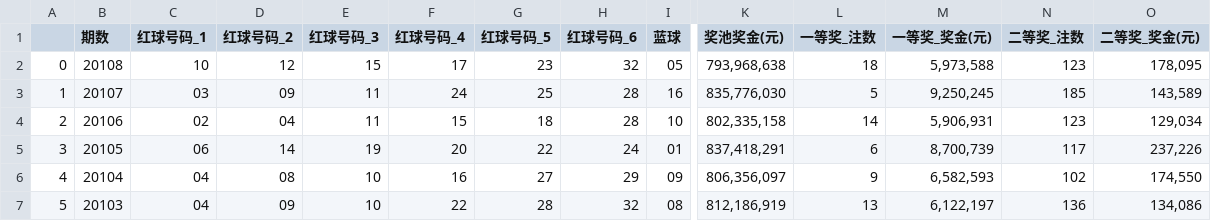
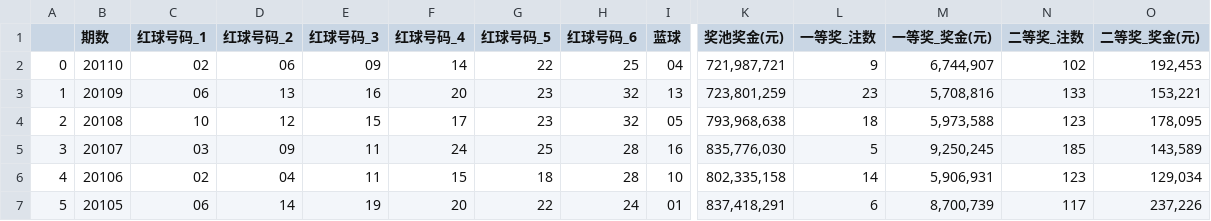
Before and after one commit to zhouyuzhy/predict_Lottery_ticket, a CSV file: data/data.csv, drawn as a sheet; only a part is shown, gaps mark what is left out; the shorter side is filled out with more unchanged rows; addresses are those after the commit; rows hold the shown columns only; the diff names each change by its address in the sheet, - before the commit and + after, or states it on an @@ line.

```diff
--- a/data/data.csv
+++ b/data/data.csv
+row 2: 0 | 20110 | 02 | 06 | 09 | 14 | 22 | 25 | 04 | 721,987,721 | 9 | 6,744,907 | 102 | 192,453
+row 3: 1 | 20109 | 06 | 13 | 16 | 20 | 23 | 32 | 13 | 723,801,259 | 23 | 5,708,816 | 133 | 153,221
@@ column A renumbered from row 4 down @@
```
Also changed, not shown: 4 other files.
